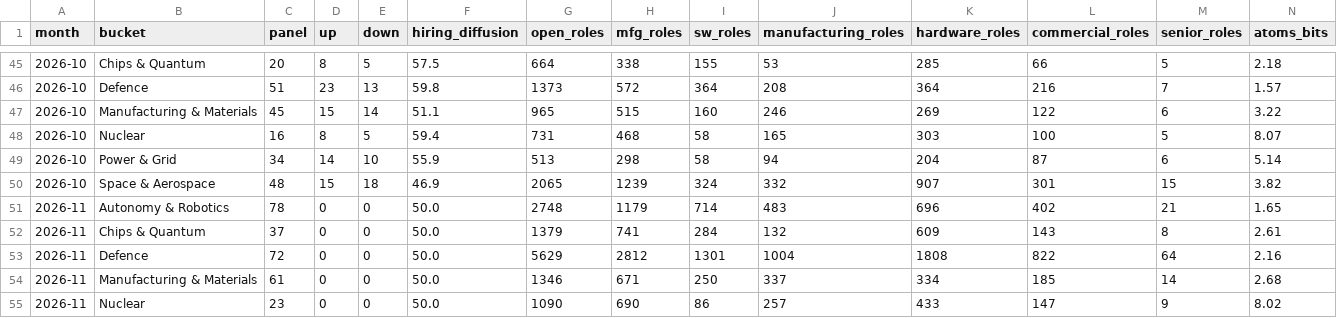
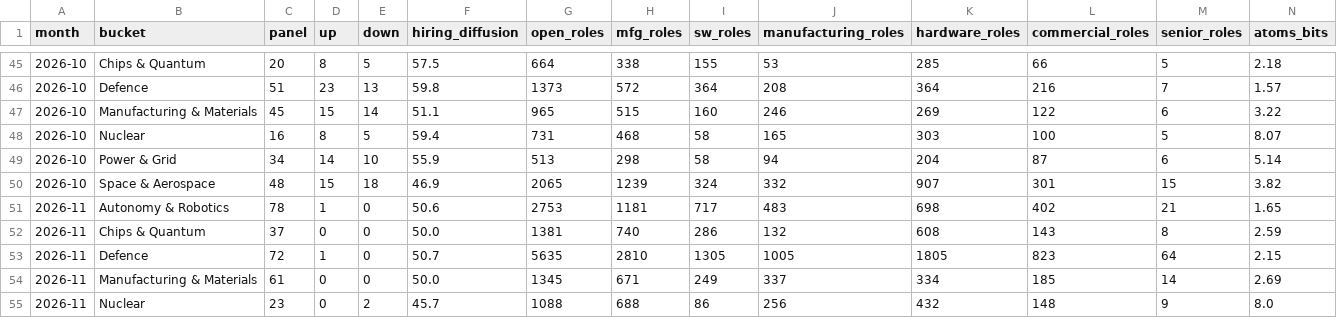
Before and after one commit to PaleoFaire/innovators-league, a CSV file: data/pulse/pulse_buckets.csv, drawn as a sheet; only a part is shown, gaps mark what is left out; the diff covers the shown part only; the diff names each change by its address in the sheet, - before the commit and + after, or states it on an @@ line.

Commit message:
🫀 Pulse signals: 2026-W45

```diff
--- a/data/pulse/pulse_buckets.csv
+++ b/data/pulse/pulse_buckets.csv
-D51 (up): 0
+D51 (up): 1
-F51 (hiring_diffusion): 50.0
+F51 (hiring_diffusion): 50.6
-G51 (open_roles): 2748
+G51 (open_roles): 2753
-H51 (mfg_roles): 1179
+H51 (mfg_roles): 1181
-I51 (sw_roles): 714
+I51 (sw_roles): 717
-K51 (hardware_roles): 696
+K51 (hardware_roles): 698
-G52 (open_roles): 1379
+G52 (open_roles): 1381
-H52 (mfg_roles): 741
+H52 (mfg_roles): 740
-I52 (sw_roles): 284
+I52 (sw_roles): 286
-K52 (hardware_roles): 609
+K52 (hardware_roles): 608
-N52 (atoms_bits): 2.61
+N52 (atoms_bits): 2.59
-D53 (up): 0
+D53 (up): 1
-F53 (hiring_diffusion): 50.0
+F53 (hiring_diffusion): 50.7
-G53 (open_roles): 5629
+G53 (open_roles): 5635
-H53 (mfg_roles): 2812
+H53 (mfg_roles): 2810
-I53 (sw_roles): 1301
+I53 (sw_roles): 1305
-J53 (manufacturing_roles): 1004
+J53 (manufacturing_roles): 1005
-K53 (hardware_roles): 1808
+K53 (hardware_roles): 1805
-L53 (commercial_roles): 822
+L53 (commercial_roles): 823
-N53 (atoms_bits): 2.16
+N53 (atoms_bits): 2.15
-G54 (open_roles): 1346
+G54 (open_roles): 1345
-I54 (sw_roles): 250
+I54 (sw_roles): 249
-N54 (atoms_bits): 2.68
+N54 (atoms_bits): 2.69
-E55 (down): 0
+E55 (down): 2
-F55 (hiring_diffusion): 50.0
+F55 (hiring_diffusion): 45.7
-G55 (open_roles): 1090
+G55 (open_roles): 1088
-H55 (mfg_roles): 690
+H55 (mfg_roles): 688
-J55 (manufacturing_roles): 257
+J55 (manufacturing_roles): 256
-K55 (hardware_roles): 433
+K55 (hardware_roles): 432
-L55 (commercial_roles): 147
+L55 (commercial_roles): 148
-N55 (atoms_bits): 8.02
+N55 (atoms_bits): 8.0
```
Also changed, not shown: 1 added row, 1 removed row and 3 edited cells elsewhere in this file, data/pulse/pulse_history.csv, 37 other files.
